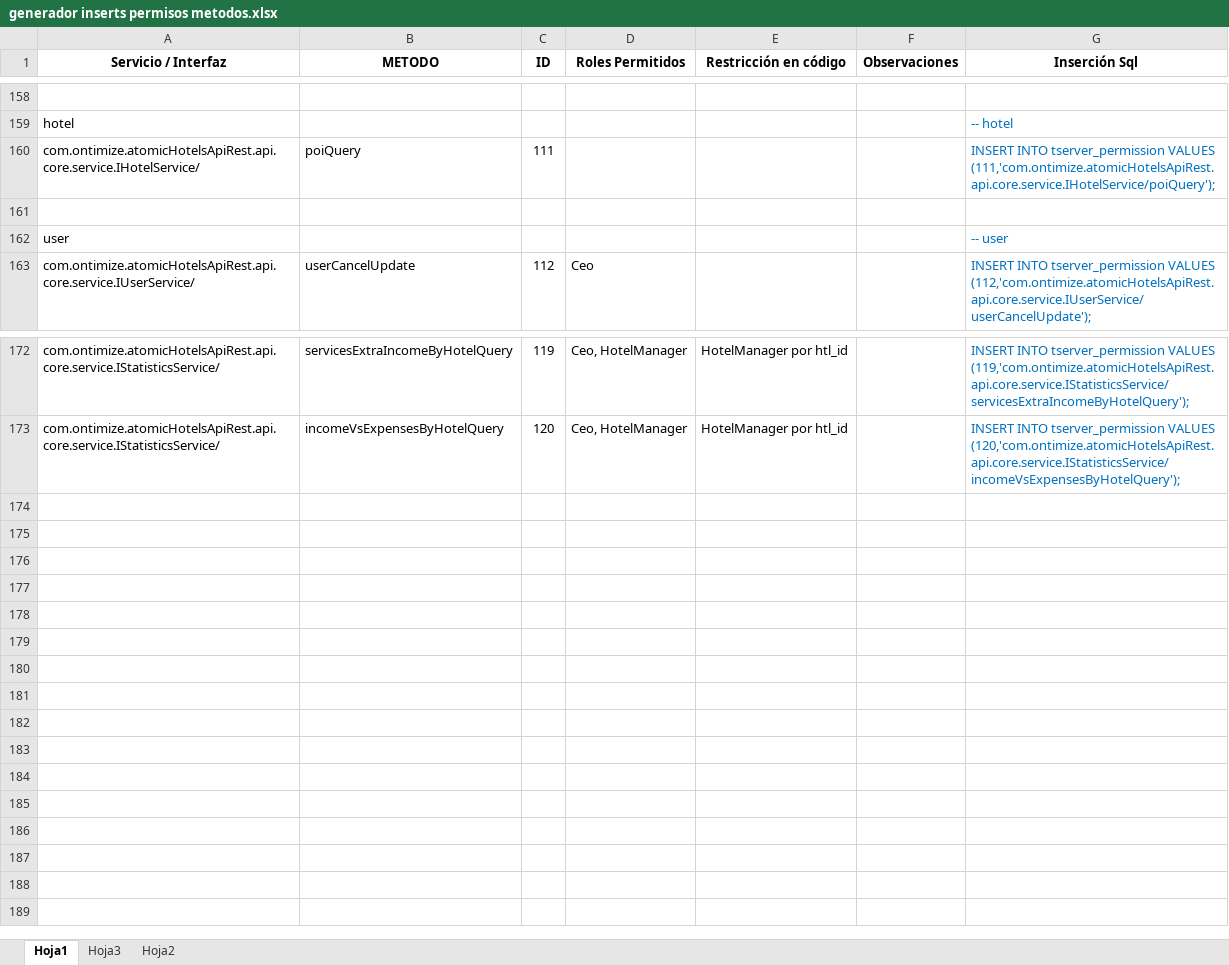
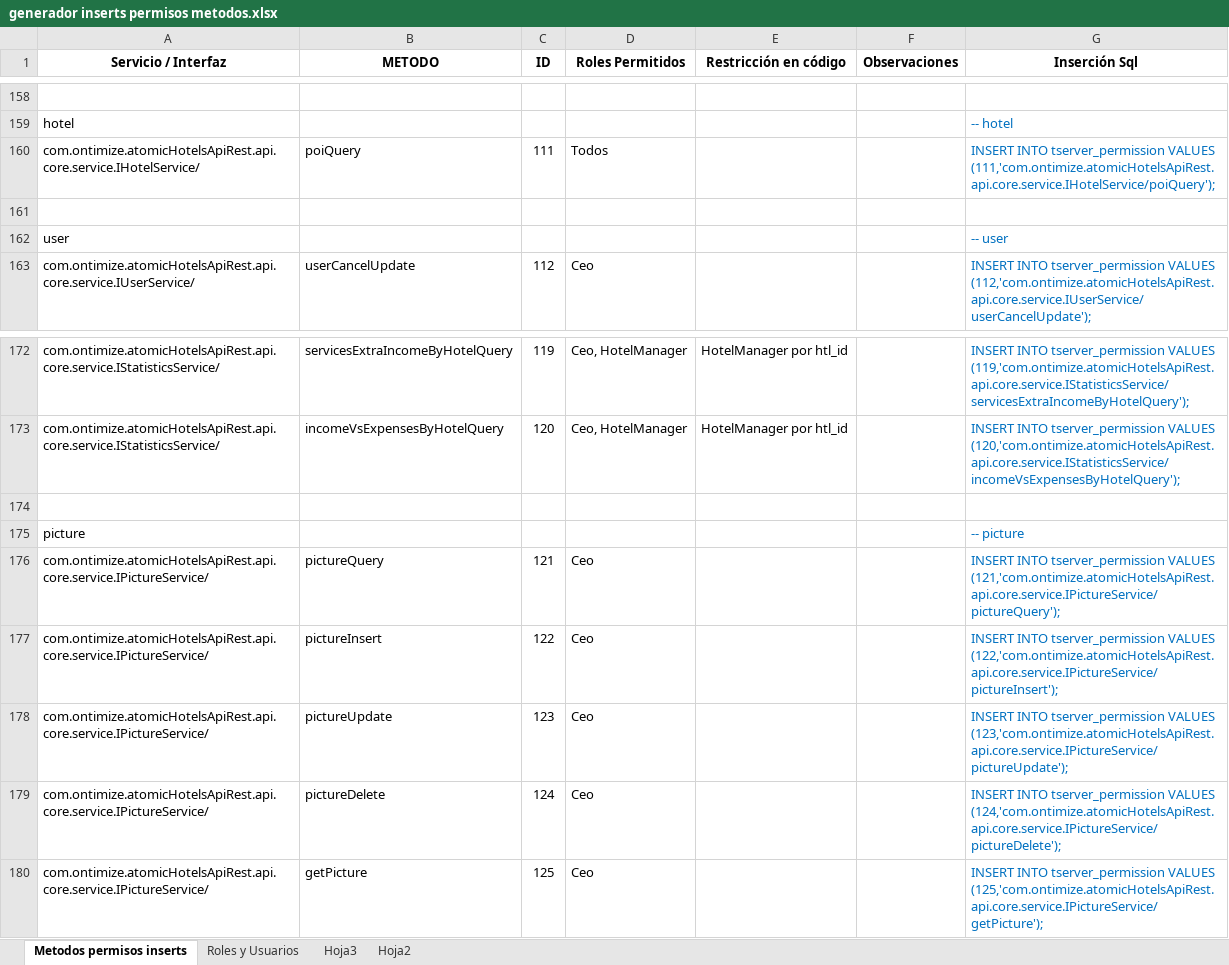
Before and after one commit to CampusDual/2022-BBE-1-G3_CadenaHotelera, an Excel workbook: Herramientas y Documentacion/generador inserts permisos metodos.xlsx, sheet Metodos permisos inserts, drawn as a sheet; only a part is shown, gaps mark what is left out; values as stored, in another font and other column widths than the file's, no borders; the diff names each change by its address in the sheet, - before the commit and + after, or states it on an @@ line.

Commit message:
Ar - permisos

```diff
--- a/Herramientas y Documentacion/generador inserts permisos metodos.xlsx (sheet Metodos permisos inserts)
+++ b/Herramientas y Documentacion/generador inserts permisos metodos.xlsx (sheet Metodos permisos inserts)
-sheet tab: Hoja1
+sheet tab: Metodos permisos inserts
+sheet tab: Roles y Usuarios
-D160 (Roles Permitidos): (empty)
+D160 (Roles Permitidos): Todos
+row 174: (empty)
+row 175: picture |  |  |  |  |  | -- picture
+row 176: com.ontimize.atomicHotelsApiRest.api.core.service.IPictureService/ | pictureQuery | 121 | Ceo |  |  | INSERT INTO tserver_permission VALUES (121,'com.ontimize.atomicHotelsApiRest.api.core.service.IPictureService/pictureQuery');
+row 177: com.ontimize.atomicHotelsApiRest.api.core.service.IPictureService/ | pictureInsert | 122 | Ceo |  |  | INSERT INTO tserver_permission VALUES (122,'com.ontimize.atomicHotelsApiRest.api.core.service.IPictureService/pictureInsert');
+row 178: com.ontimize.atomicHotelsApiRest.api.core.service.IPictureService/ | pictureUpdate | 123 | Ceo |  |  | INSERT INTO tserver_permission VALUES (123,'com.ontimize.atomicHotelsApiRest.api.core.service.IPictureService/pictureUpdate');
+row 179: com.ontimize.atomicHotelsApiRest.api.core.service.IPictureService/ | pictureDelete | 124 | Ceo |  |  | INSERT INTO tserver_permission VALUES (124,'com.ontimize.atomicHotelsApiRest.api.core.service.IPictureService/pictureDelete');
+row 180: com.ontimize.atomicHotelsApiRest.api.core.service.IPictureService/ | getPicture | 125 | Ceo |  |  | INSERT INTO tserver_permission VALUES (125,'com.ontimize.atomicHotelsApiRest.api.core.service.IPictureService/getPicture');
```
Also changed, not shown: 3 other files.
